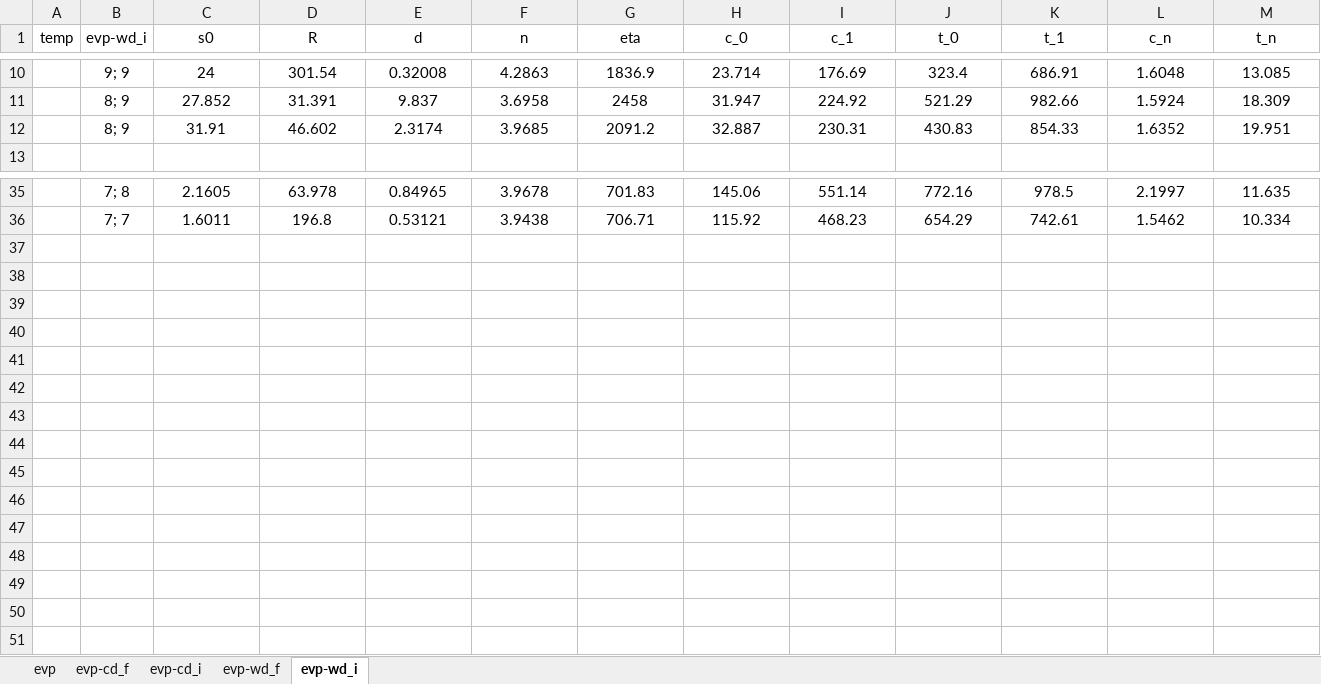
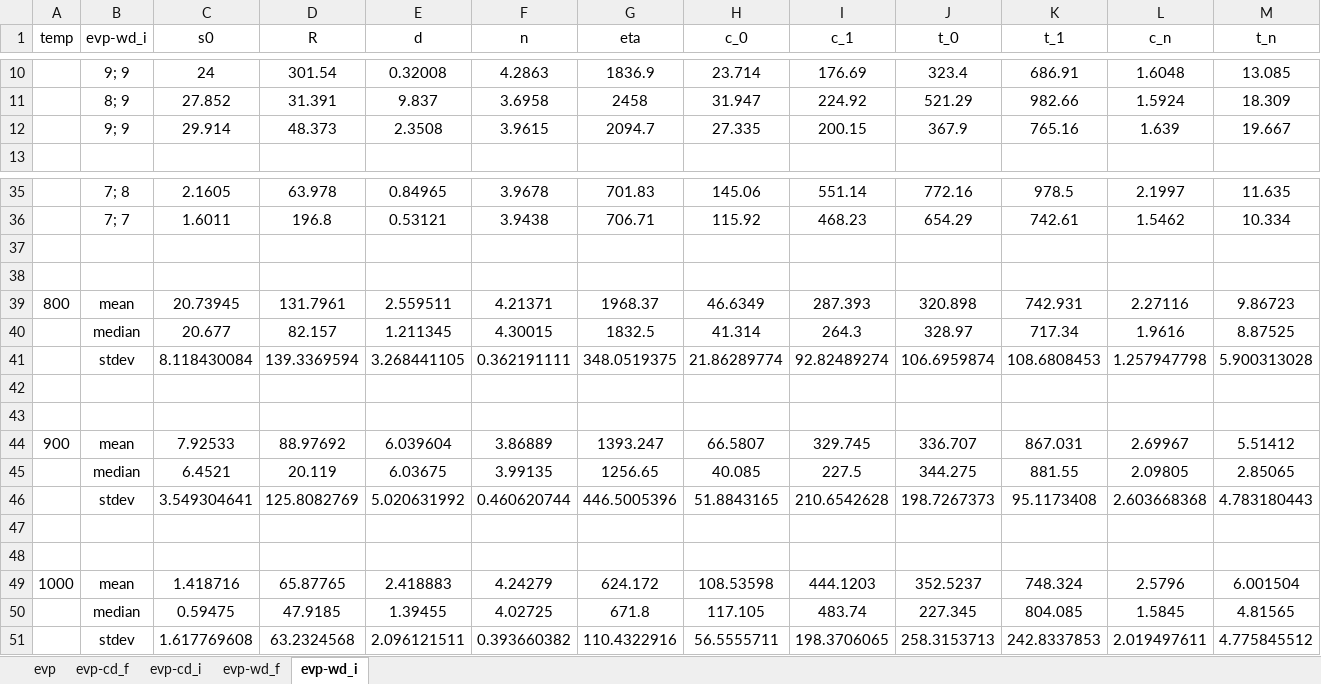
Before and after one commit to ACME-MG/moga_neml, an Excel workbook: scripts/__other__/__sem__.xlsx, sheet evp-wd_i, drawn as a sheet; only a part is shown, gaps mark what is left out; values as stored, in another font and other column widths than the file's, no borders; removed rows and columns are numbered as before the commit, all else as after; the diff names each change by its address in the sheet, - before the commit and + after, or states it on an @@ line.

Commit message:
test scripts

```diff
--- a/scripts/__other__/__sem__.xlsx (sheet evp-wd_i)
+++ b/scripts/__other__/__sem__.xlsx (sheet evp-wd_i)
-row 12:  | 8; 9 | 31.91 | 46.602 | 2.3174 | 3.9685 | 2091.2 | 32.887 | 230.31 | 430.83 | 854.33 | 1.6352 | 19.951
+row 12:  | 9; 9 | 29.914 | 48.373 | 2.3508 | 3.9615 | 2094.7 | 27.335 | 200.15 | 367.9 | 765.16 | 1.639 | 19.667
+row 37: (empty)
+row 38: (empty)
+row 39: 800 | mean | 20.73945 | 131.7961 | 2.559511 | 4.21371 | 1968.37 | 46.6349 | 287.393 | 320.898 | 742.931 | 2.27116 | 9.86723
+row 40:  | median | 20.677 | 82.157 | 1.211345 | 4.30015 | 1832.5 | 41.314 | 264.3 | 328.97 | 717.34 | 1.9616 | 8.87525
+row 41:  | stdev | 8.118430084 | 139.3369594 | 3.268441105 | 0.362191111 | 348.0519375 | 21.86289774 | 92.82489274 | 106.6959874 | 108.6808453 | 1.257947798 | 5.900313028
+row 42: (empty)
+row 43: (empty)
+row 44: 900 | mean | 7.92533 | 88.97692 | 6.039604 | 3.86889 | 1393.247 | 66.5807 | 329.745 | 336.707 | 867.031 | 2.69967 | 5.51412
+row 45:  | median | 6.4521 | 20.119 | 6.03675 | 3.99135 | 1256.65 | 40.085 | 227.5 | 344.275 | 881.55 | 2.09805 | 2.85065
+row 46:  | stdev | 3.549304641 | 125.8082769 | 5.020631992 | 0.460620744 | 446.5005396 | 51.8843165 | 210.6542628 | 198.7267373 | 95.1173408 | 2.603668368 | 4.783180443
+row 47: (empty)
+row 48: (empty)
+row 49: 1000 | mean | 1.418716 | 65.87765 | 2.418883 | 4.24279 | 624.172 | 108.53598 | 444.1203 | 352.5237 | 748.324 | 2.5796 | 6.001504
+row 50:  | median | 0.59475 | 47.9185 | 1.39455 | 4.02725 | 671.8 | 117.105 | 483.74 | 227.345 | 804.085 | 1.5845 | 4.81565
+row 51:  | stdev | 1.617769608 | 63.2324568 | 2.096121511 | 0.393660382 | 110.4322916 | 56.5555711 | 198.3706065 | 258.3153713 | 242.8337853 | 2.019497611 | 4.775845512
```
Also changed, not shown: 14 other files.
